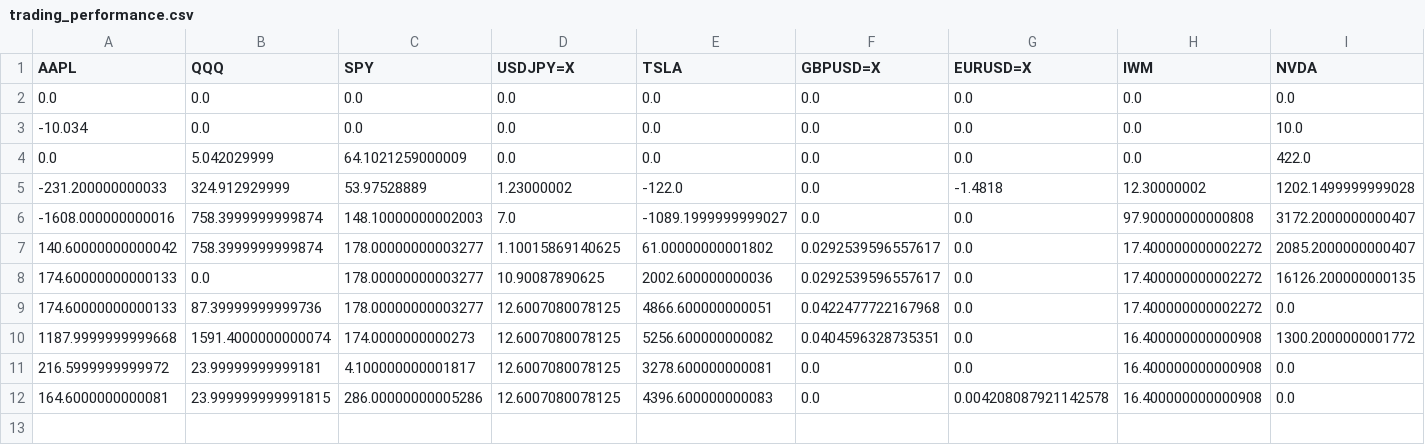
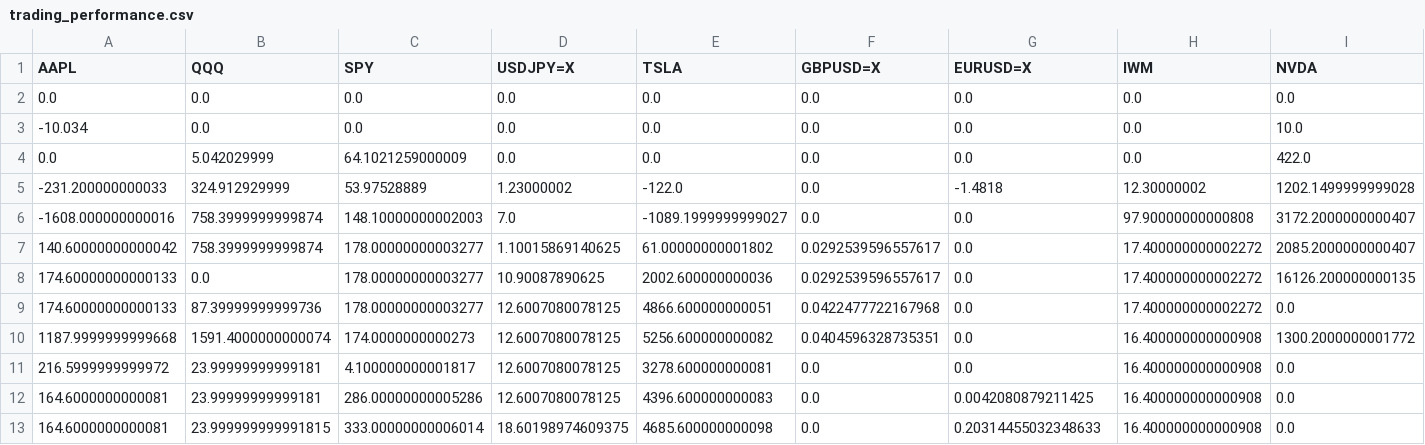
Before and after one commit to ayanopt/ayanopt, a CSV file: trading_performance.csv, drawn as a sheet; only a part is shown; rows hold the shown columns only; the diff names each change by its address in the sheet, - before the commit and + after, or states it on an @@ line.

```diff
--- a/trading_performance.csv
+++ b/trading_performance.csv
-B12 (QQQ): 23.999999999991815
+B12 (QQQ): 23.99999999999181
-G12 (EURUSD=X): 0.004208087921142578
+G12 (EURUSD=X): 0.0042080879211425
+row 13: 164.6000000000081 | 23.999999999991815 | 333.00000000006014 | 18.60198974609375 | 4685.600000000098 | 0.0 | 0.20314455032348633 | 16.400000000000908 | 0.0
```
Also changed, not shown: 9 other files.
